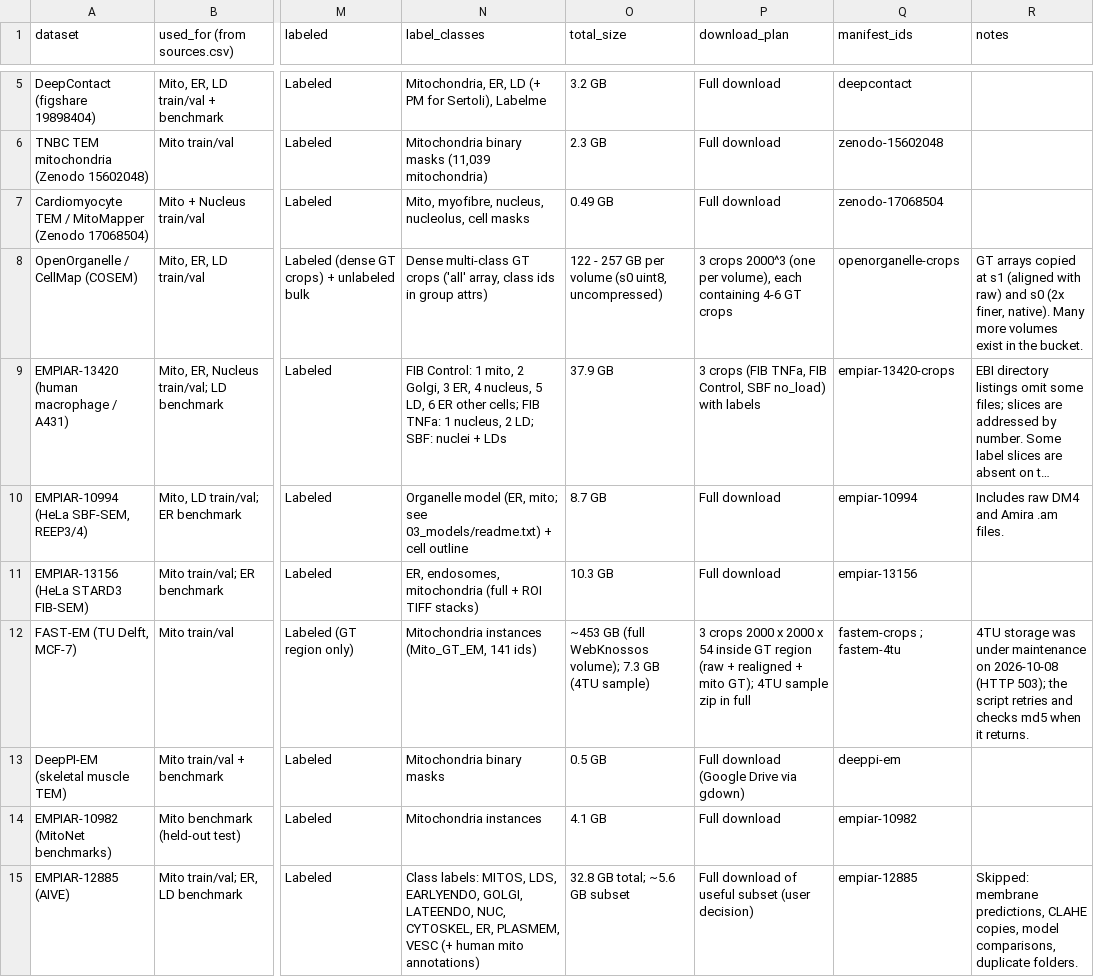
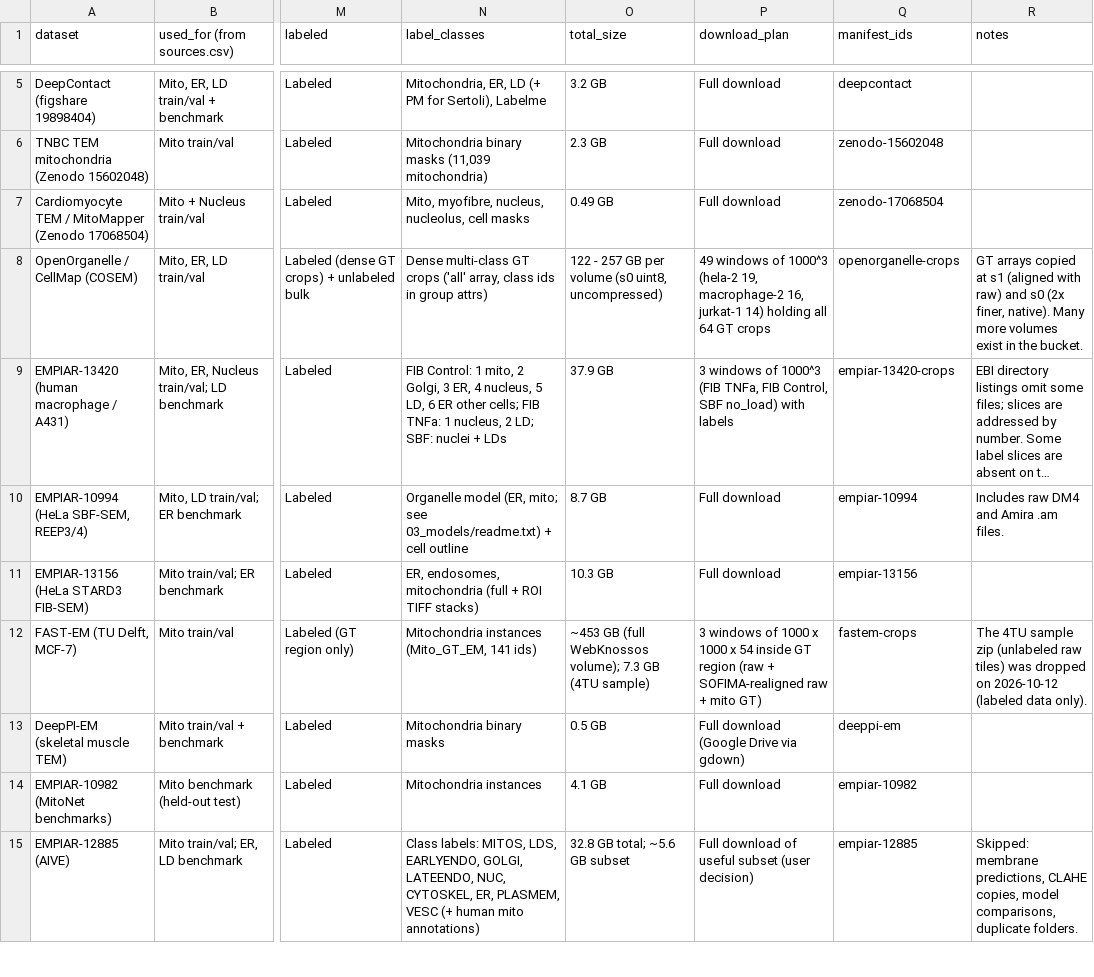
Before and after one commit to HashemW/em-labeled-datasets, a CSV file: metadata.csv, drawn as a sheet; only a part is shown, gaps mark what is left out; long unchanged cells end in …; the diff covers the shown part only; the diff names each change by its address in the sheet, - before the commit and + after, or states it on an @@ line.

```diff
--- a/metadata.csv
+++ b/metadata.csv
-P8 (download_plan): 3 crops 2000^3 (one per volume), each containing 4-6 GT crops
+P8 (download_plan): 49 windows of 1000^3 (hela-2 19, macrophage-2 16, jurkat-1 14) holding all 64 GT crops
-P9 (download_plan): 3 crops (FIB TNFa,…
+P9 (download_plan): 3 windows of 1000^3 (FIB TNFa,…
-P12 (download_plan): 3 crops 2000 x 2000 x 54 inside GT region (raw + realigned + mito GT); 4TU sample zip in full
+P12 (download_plan): 3 windows of 1000 x 1000 x 54 inside GT region (raw + SOFIMA-realigned raw + mito GT)
-Q12 (manifest_ids): fastem-crops ; fastem-4tu
+Q12 (manifest_ids): fastem-crops
-R12 (notes): 4TU storage was under maintenance on 2026-10-08 (HTTP 503); the script retries and checks md5 when it returns.
+R12 (notes): The 4TU sample zip (unlabeled raw tiles) was dropped on 2026-10-12 (labeled data only).
```
Also changed, not shown: 5 edited cells elsewhere in this file, 7 other files.
